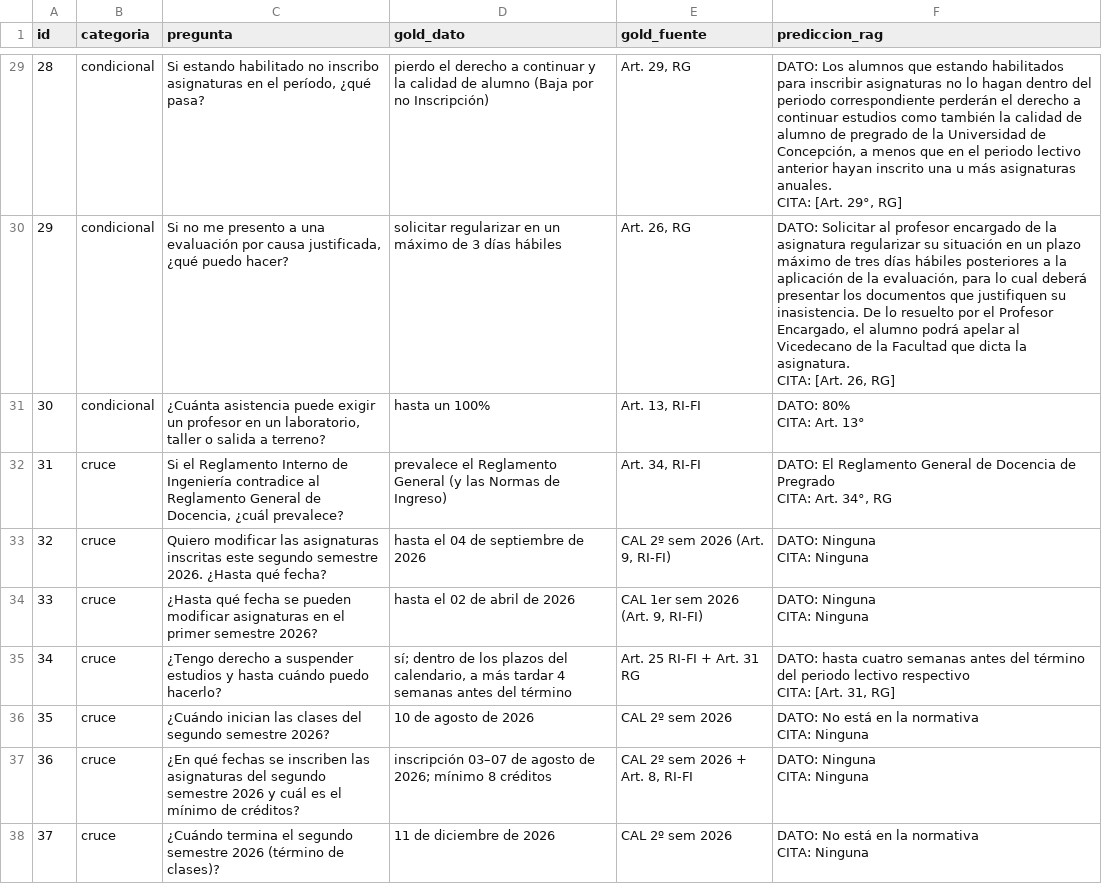
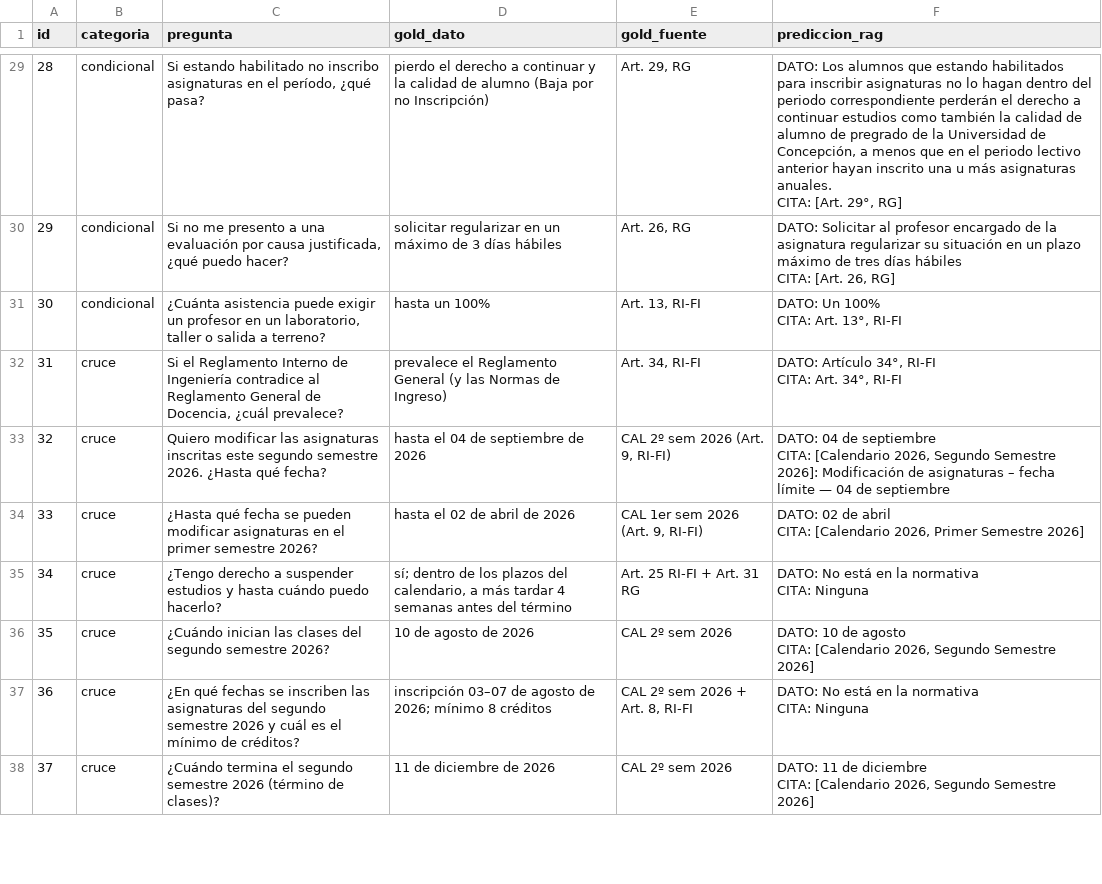
Before and after one commit to Pacortes2021/GENERATIVE-ARTIFICIAL-INTELLIGENCE-DELIVERABLE-1, a CSV file: Deliverable2_RAG/resultados_rag_qwen2.5.csv, drawn as a sheet; only a part is shown, gaps mark what is left out; ↵ is a line break in a cell; the diff covers the shown part only; the diff names each change by its address in the sheet, - before the commit and + after, or states it on an @@ line.

Commit message:
feat: CSV actualizado con citas reales por artículo

```diff
--- a/Deliverable2_RAG/resultados_rag_qwen2.5.csv
+++ b/Deliverable2_RAG/resultados_rag_qwen2.5.csv
-F30 (prediccion_rag): …días hábiles posteriores a la aplicación de la evaluación, para lo cual deberá presentar los documentos que justifiquen su inasistencia. De lo resuelto por el Profesor Encargado, el alumno podrá apelar al Vicedecano de la Facultad que dicta la asignatura. ↵ CITA: [Art.…
+F30 (prediccion_rag): …días hábiles ↵ CITA: [Art.…
-F31 (prediccion_rag): DATO: 80% ↵ CITA: Art. 13°
+F31 (prediccion_rag): DATO: Un 100% ↵ CITA: Art. 13°, RI-FI
-F32 (prediccion_rag): DATO: El Reglamento General de Docencia de Pregrado ↵ CITA: Art. 34°, RG
+F32 (prediccion_rag): DATO: Artículo 34°, RI-FI ↵ CITA: Art. 34°, RI-FI
-F33 (prediccion_rag): DATO: Ninguna ↵ CITA: Ninguna
+F33 (prediccion_rag): DATO: 04 de septiembre ↵ CITA: [Calendario 2026, Segundo Semestre 2026]: Modificación de asignaturas – fecha límite — 04 de septiembre
-F34 (prediccion_rag): DATO: Ninguna ↵ CITA: Ninguna
+F34 (prediccion_rag): DATO: 02 de abril ↵ CITA: [Calendario 2026, Primer Semestre 2026]
-F35 (prediccion_rag): DATO: hasta cuatro semanas antes del término del periodo lectivo respectivo ↵ CITA: [Art. 31, RG]
+F35 (prediccion_rag): DATO: No está en la normativa ↵ CITA: Ninguna
-F36 (prediccion_rag): DATO: No está en la normativa ↵ CITA: Ninguna
+F36 (prediccion_rag): DATO: 10 de agosto ↵ CITA: [Calendario 2026, Segundo Semestre 2026]
-F37 (prediccion_rag): DATO: Ninguna ↵ CITA: Ninguna
+F37 (prediccion_rag): DATO: No está en la normativa ↵ CITA: Ninguna
-F38 (prediccion_rag): DATO: No está en la normativa ↵ CITA: Ninguna
+F38 (prediccion_rag): DATO: 11 de diciembre ↵ CITA: [Calendario 2026, Segundo Semestre 2026]
```
Also changed, not shown: 28 edited cells elsewhere in this file, 1 other file.
